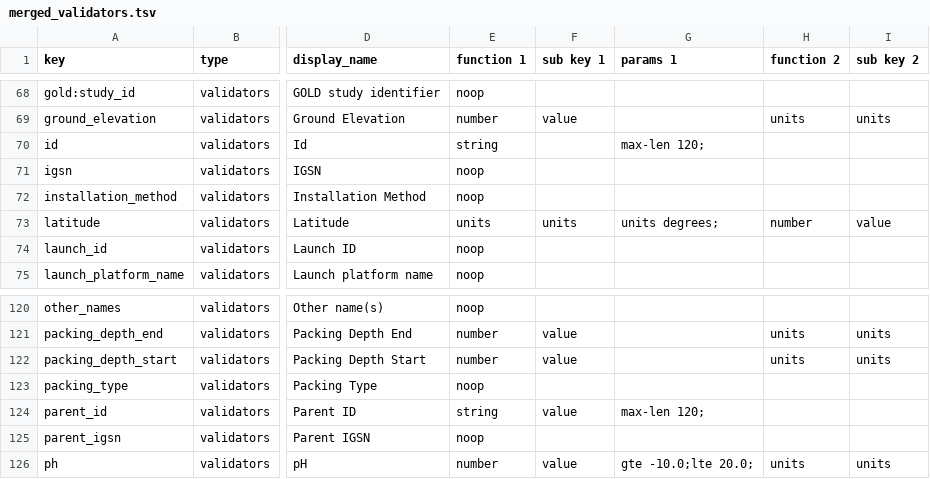
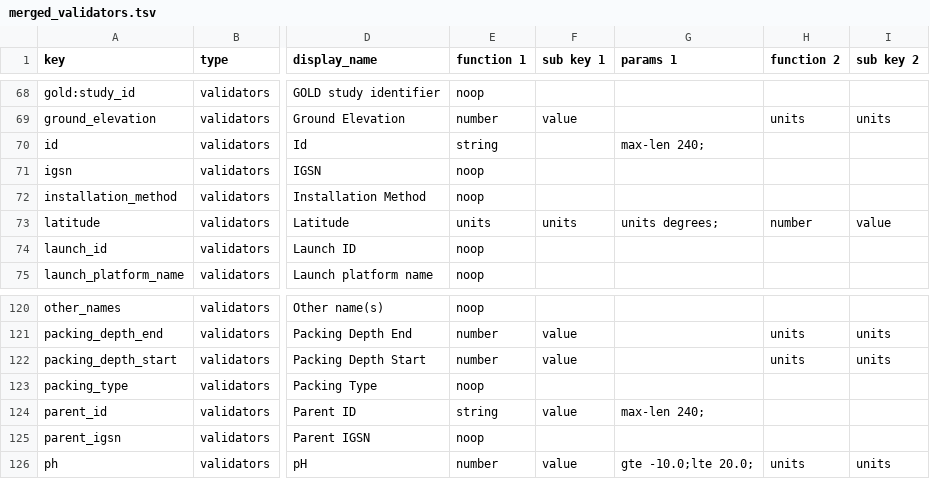
Before and after one commit to kbaseIncubator/sample_service_validator_config, a TSV file: merged_validators.tsv, drawn as a sheet; only a part is shown, gaps mark what is left out; the diff names each change by its address in the sheet, - before the commit and + after, or states it on an @@ line.

```diff
--- a/merged_validators.tsv
+++ b/merged_validators.tsv
-G70 (params 1): max-len 120;
+G70 (params 1): max-len 240;
-G124 (params 1): max-len 120;
+G124 (params 1): max-len 240;
```
Also changed, not shown: 3 other files.
